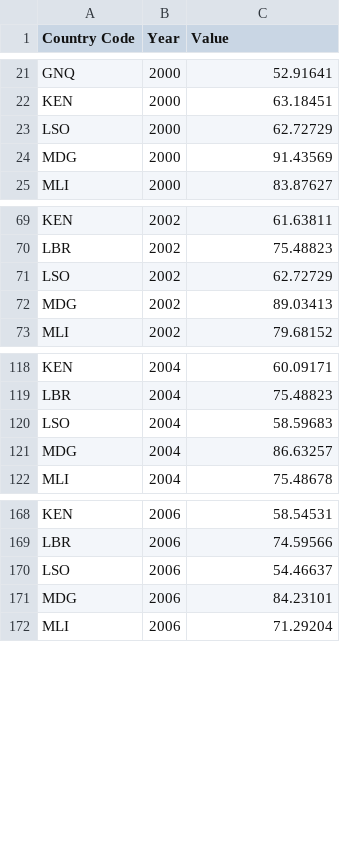
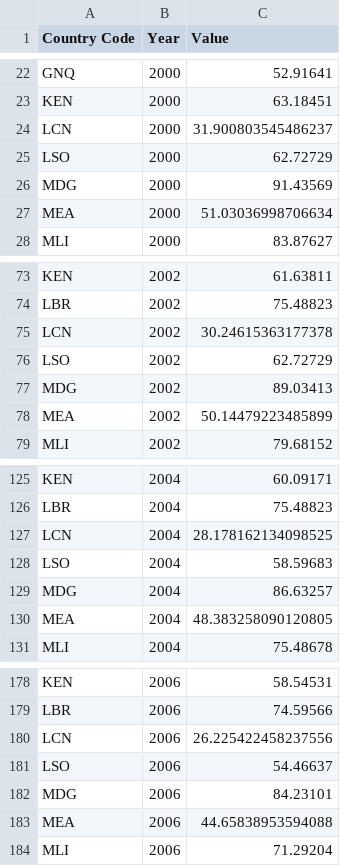
Before and after one commit to jqnmunozdiaz/SO_dashboard, a CSV file: data/processed/wdi/EN.POP.SLUM.UR.ZS.csv, drawn as a sheet; only a part is shown, gaps mark what is left out; the diff covers the shown part only.

```diff
--- a/data/processed/wdi/EN.POP.SLUM.UR.ZS.csv
+++ b/data/processed/wdi/EN.POP.SLUM.UR.ZS.csv
@@ -22,4 +23,6 @@ GNQ,2000,52.91641
 KEN,2000,63.18451
+LCN,2000,31.900803545486237
 LSO,2000,62.72729
 MDG,2000,91.43569
+MEA,2000,51.03036998706634
 MLI,2000,83.87627
@@ -70,4 +74,6 @@ KEN,2002,61.63811
 LBR,2002,75.48823
+LCN,2002,30.24615363177378
 LSO,2002,62.72729
 MDG,2002,89.03413
+MEA,2002,50.14479223485899
 MLI,2002,79.68152
@@ -119,4 +126,6 @@ KEN,2004,60.09171
 LBR,2004,75.48823
+LCN,2004,28.178162134098525
 LSO,2004,58.59683
 MDG,2004,86.63257
+MEA,2004,48.383258090120805
 MLI,2004,75.48678
@@ -169,4 +179,6 @@ KEN,2006,58.54531
 LBR,2006,74.59566
+LCN,2006,26.225422458237556
 LSO,2006,54.46637
 MDG,2006,84.23101
+MEA,2006,44.65838953594088
 MLI,2006,71.29204
```
Also changed, not shown: 29 added rows elsewhere in this file, data/processed/wdi/EG.ELC.ACCS.UR.ZS.csv, data/processed/wdi/NY.GDP.PCAP.PP.KD.csv, 5 other files.
